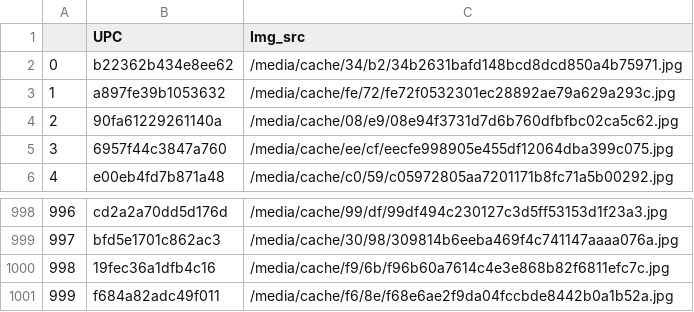
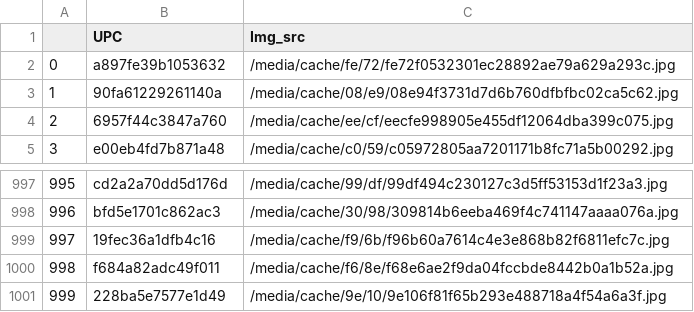
Before and after one commit to JamieCass/pynotes, a CSV file: book_img.csv, drawn as a sheet; only a part is shown, gaps mark what is left out; removed rows and columns are numbered as before the commit, all else as after; the diff names each change by its address in the sheet, - before the commit and + after, or states it on an @@ line.

Commit message:
added more to project with a few tables

```diff
--- a/book_img.csv
+++ b/book_img.csv
-row 2: 0 | b22362b434e8ee62 | /media/cache/34/b2/34b2631bafd148bcd8dcd850a4b75971.jpg
@@ column A renumbered between rows 2 and 1000 @@
+row 1001: 999 | 228ba5e7577e1d49 | /media/cache/9e/10/9e106f81f65b293e488718a4f54a6a3f.jpg
```
Also changed, not shown: 4 other files.
